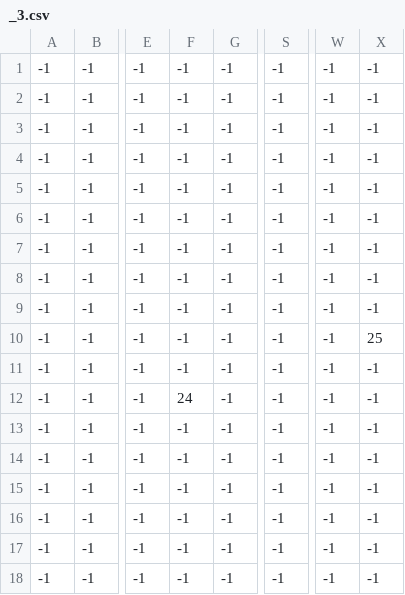
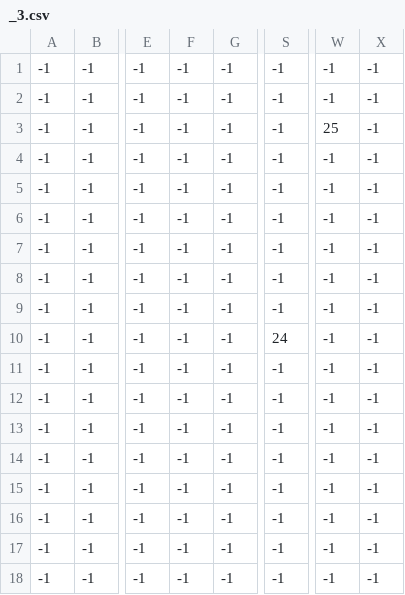
Before and after one commit to harshpatel-21/NEA, a CSV file: levels/2/_3.csv, drawn as a sheet; only a part is shown, gaps mark what is left out; the diff names each change by its address in the sheet, - before the commit and + after, or states it on an @@ line.

```diff
--- a/levels/2/_3.csv
+++ b/levels/2/_3.csv
-W3: -1
+W3: 25
-S10: -1
+S10: 24
-X10: 25
+X10: -1
-F12: 24
+F12: -1
```
Also changed, not shown: 14 other files.
